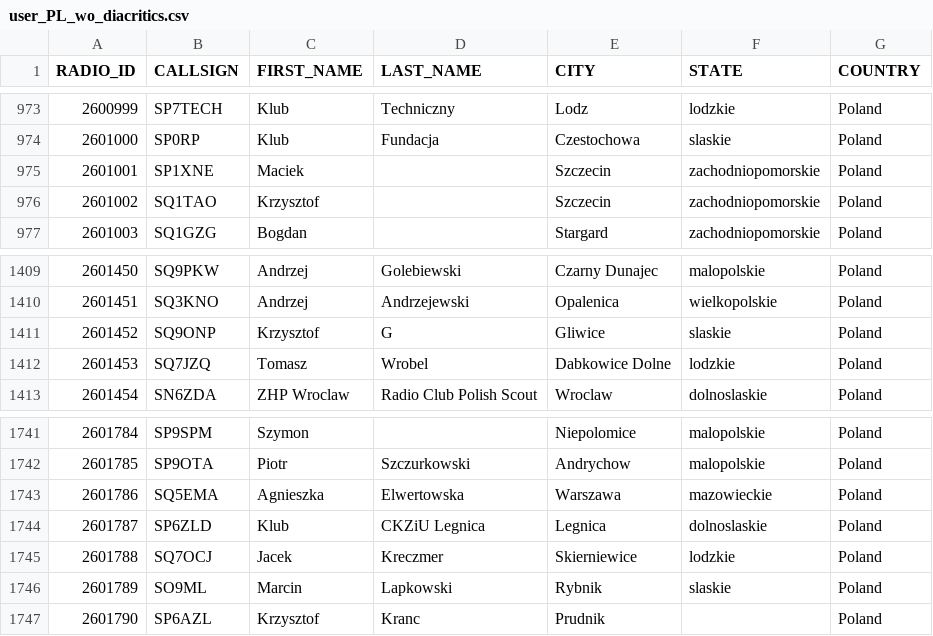
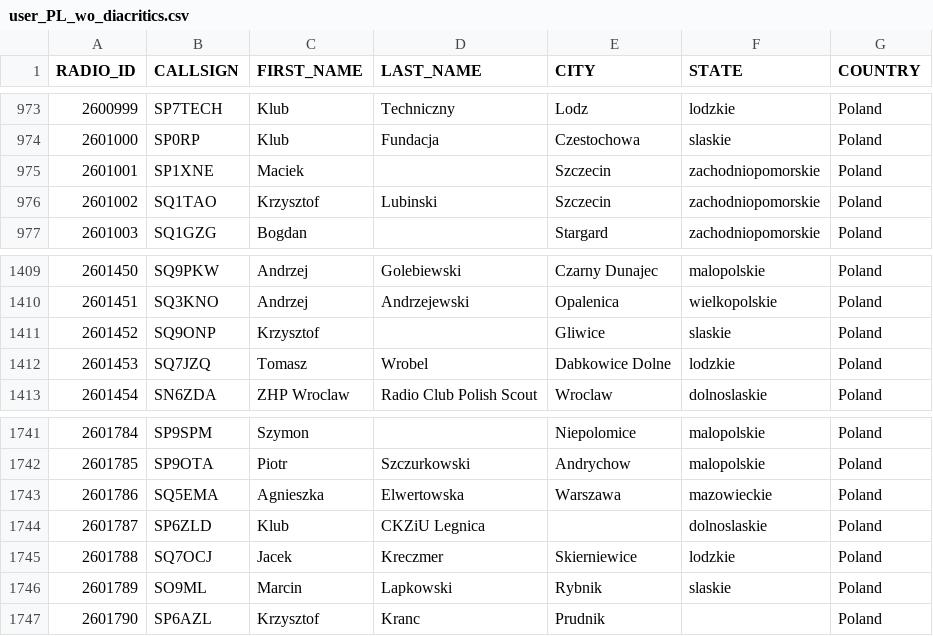
Before and after one commit to walczakkamil/dmr_users, a CSV file: user_PL_wo_diacritics.csv, drawn as a sheet; only a part is shown, gaps mark what is left out.

Commit message:
Updated: 2023-06-01-01-00

```diff
--- a/user_PL_wo_diacritics.csv
+++ b/user_PL_wo_diacritics.csv
@@ -975,3 +975,3 @@ RADIO_ID,CALLSIGN,FIRST_NAME,LAST_NAME,CITY,STATE,COUNTRY
 2601001,SP1XNE,Maciek,,Szczecin,zachodniopomorskie,Poland
-2601002,SQ1TAO,Krzysztof,,Szczecin,zachodniopomorskie,Poland
+2601002,SQ1TAO,Krzysztof,Lubinski,Szczecin,zachodniopomorskie,Poland
 2601003,SQ1GZG,Bogdan,,Stargard,zachodniopomorskie,Poland
@@ -1410,3 +1410,3 @@ RADIO_ID,CALLSIGN,FIRST_NAME,LAST_NAME,CITY,STATE,COUNTRY
 2601451,SQ3KNO,Andrzej,Andrzejewski,Opalenica,wielkopolskie,Poland
-2601452,SQ9ONP,Krzysztof ,G               ,Gliwice,slaskie,Poland
+2601452,SQ9ONP,Krzysztof ,           ,Gliwice,slaskie,Poland
 2601453,SQ7JZQ,Tomasz,Wrobel,Dabkowice Dolne,lodzkie,Poland
@@ -1743,3 +1743,3 @@ RADIO_ID,CALLSIGN,FIRST_NAME,LAST_NAME,CITY,STATE,COUNTRY
 2601786,SQ5EMA,Agnieszka,Elwertowska,Warszawa,mazowieckie,Poland
-2601787,SP6ZLD,Klub,CKZiU Legnica,Legnica,dolnoslaskie,Poland
+2601787,SP6ZLD,Klub,CKZiU Legnica,,dolnoslaskie,Poland
 2601788,SQ7OCJ,Jacek,Kreczmer,Skierniewice,lodzkie,Poland
```
